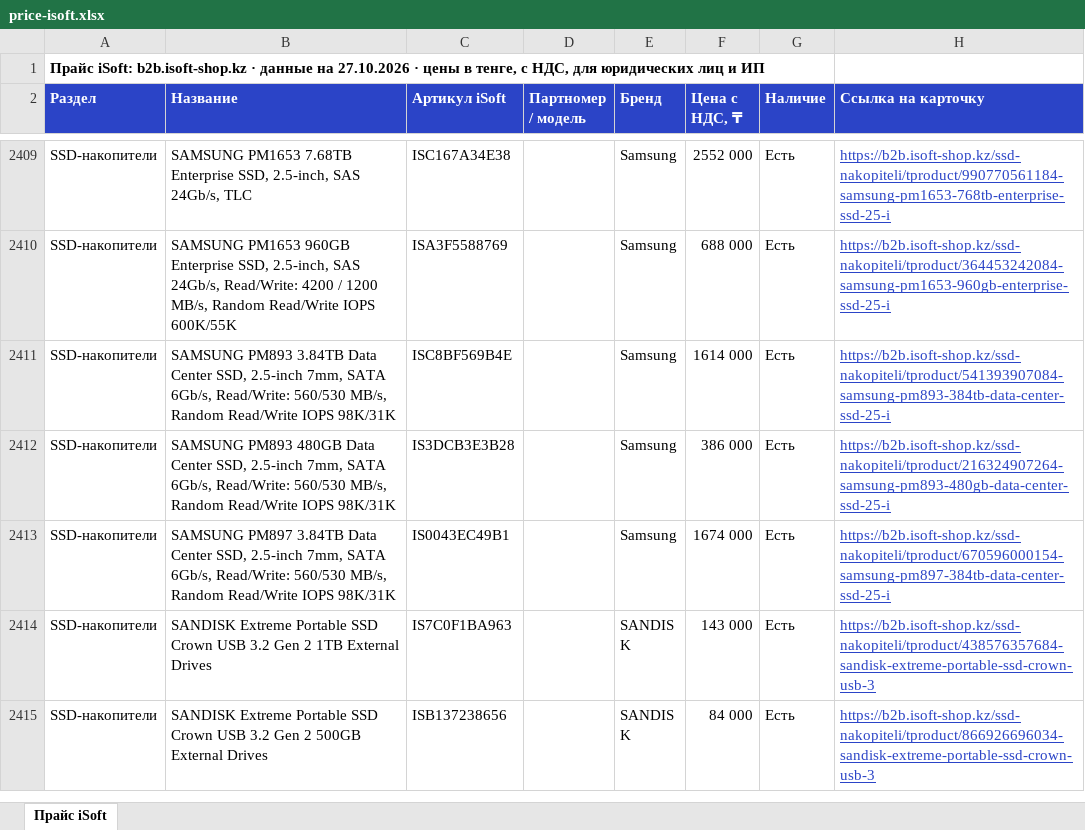
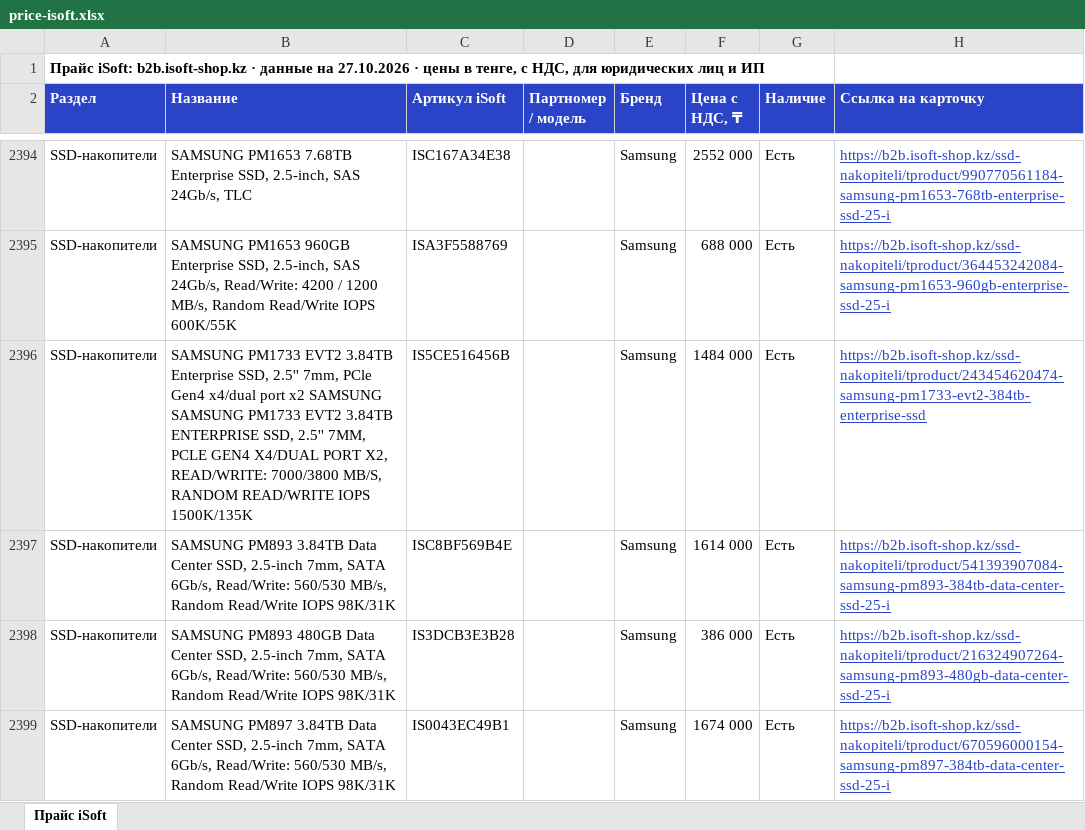
Before and after one commit to askhatjuve-ops/isoft-search, an Excel workbook: price-isoft.xlsx, sheet Прайс iSoft, drawn as a sheet; only a part is shown, gaps mark what is left out; the shorter side is filled out with more unchanged rows; values as stored, in another font and other column widths than the file's, no borders; the diff covers the shown part only; the diff names each change by its address in the sheet, - before the commit and + after, or states it on an @@ line.

```diff
--- a/price-isoft.xlsx (sheet Прайс iSoft)
+++ b/price-isoft.xlsx (sheet Прайс iSoft)
+row 2396: SSD-накопители | SAMSUNG PM1733 EVT2 3.84TB Enterprise SSD, 2.5'' 7mm, PCle Gen4 x4/dual port x2 SAMSUNG SAMSUNG PM1733 EVT2 3.84TB ENTERPRISE SSD, 2.5'' 7MM, PCLE GEN4 X4/DUAL PORT X2, READ/WRITE: 7000/3800 MB/S, RANDOM READ/WRITE IOPS 1500K/135K | IS5CE516456B |  | Samsung | 1484 000 | Есть | https://b2b.isoft-shop.kz/ssd-nakopiteli/tproduct/243454620474-samsung-pm1733-evt2-384tb-enterprise-ssd
```
Also changed, not shown: 27 added rows, 40 removed rows and 40 edited cells elsewhere in this sheet, 5 other files.
